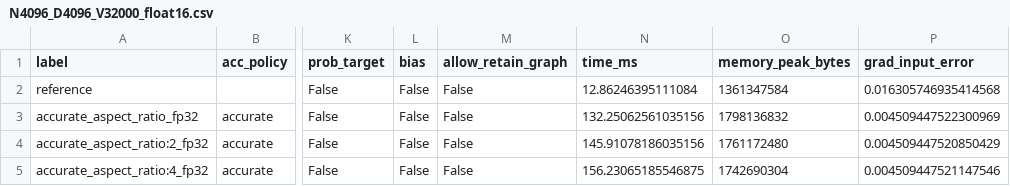
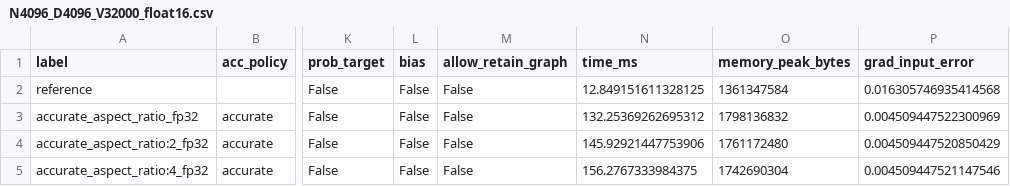
Before and after one commit to openteams-ai/pearu-sandbox, a CSV file: pytorch/lce/sweep_out_budget/data-before/NVIDIA_A100_SXM4_80GB/N4096_D4096_V32000_float16.csv, drawn as a sheet; only a part is shown, gaps mark what is left out; the diff covers the shown part only; the diff names each change by its address in the sheet, - before the commit and + after, or states it on an @@ line.

Commit message:
A100 redo before

```diff
--- a/pytorch/lce/sweep_out_budget/data-before/NVIDIA_A100_SXM4_80GB/N4096_D4096_V32000_float16.csv
+++ b/pytorch/lce/sweep_out_budget/data-before/NVIDIA_A100_SXM4_80GB/N4096_D4096_V32000_float16.csv
-N2 (time_ms): 12.86246395111084
+N2 (time_ms): 12.849151611328125
-N3 (time_ms): 132.25062561035156
+N3 (time_ms): 132.25369262695312
-N4 (time_ms): 145.91078186035156
+N4 (time_ms): 145.92921447753906
-N5 (time_ms): 156.23065185546875
+N5 (time_ms): 156.2767333984375
```
Also changed, not shown: 31 edited cells elsewhere in this file, pytorch/lce/sweep_out_budget/data-before/NVIDIA_A100_SXM4_80GB/N16384_D4096_V32000_float16.csv, pytorch/lce/sweep_out_budget/data-before/NVIDIA_A100_SXM4_80GB/N2048_D4096_V32000_bfloat16.csv, 25 other files.
